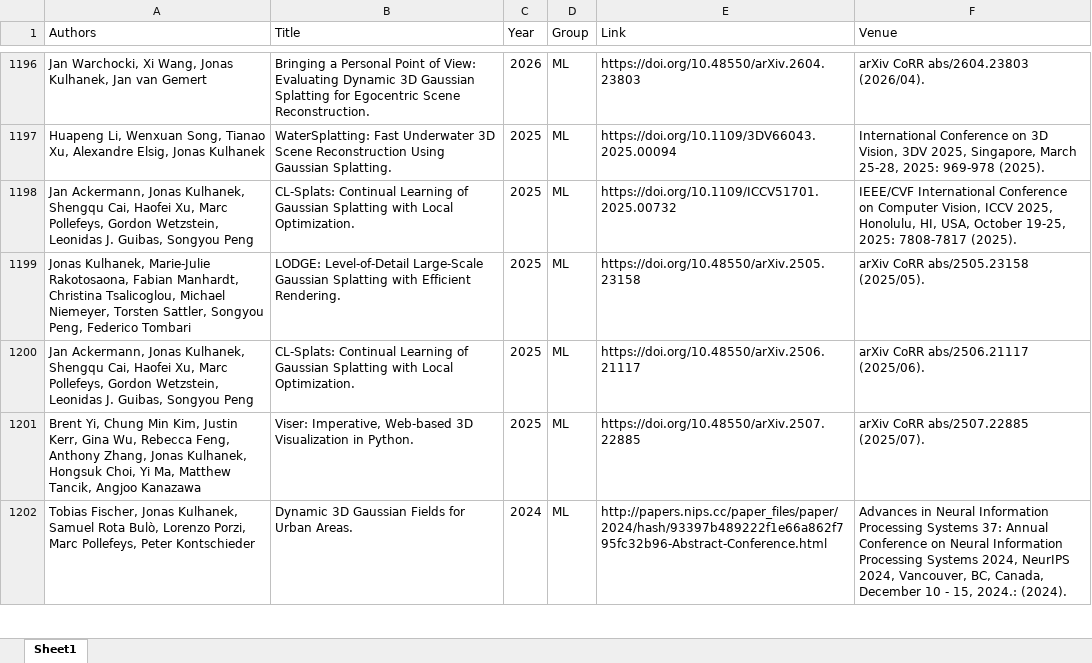
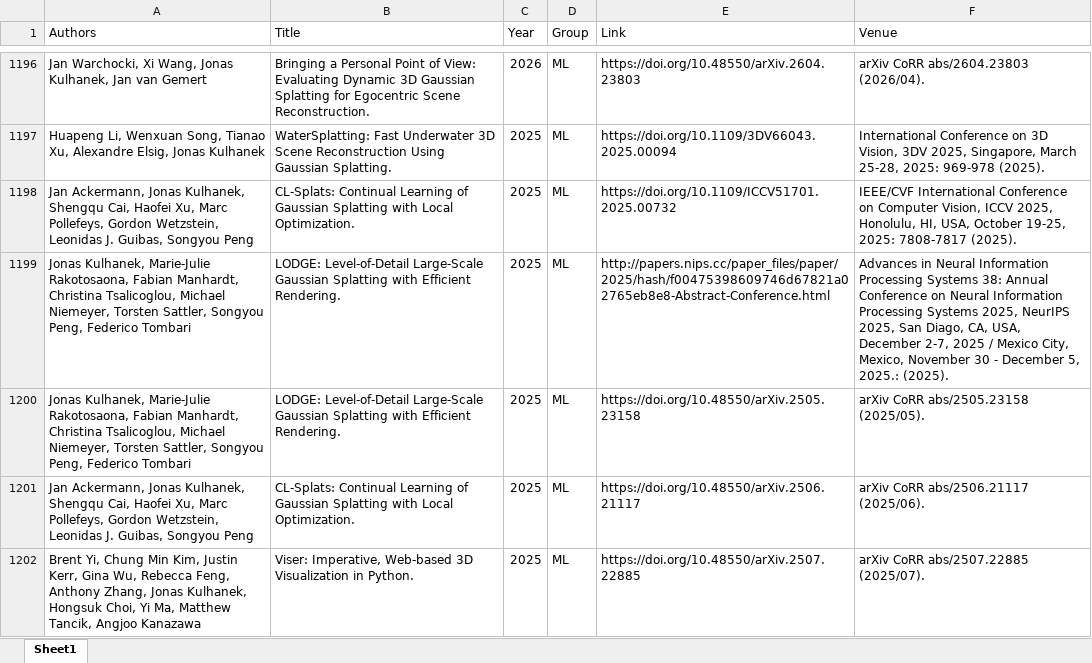
Before and after one commit to ai4reason/ai4reason.github.io, an Excel workbook: docs/download/publications.xlsx, sheet Sheet1, drawn as a sheet; only a part is shown, gaps mark what is left out; the shorter side is filled out with more unchanged rows; values as stored, in another font and other column widths than the file's, no borders; the diff names each change by its address in the sheet, - before the commit and + after, or states it on an @@ line.

```diff
--- a/docs/download/publications.xlsx (sheet Sheet1)
+++ b/docs/download/publications.xlsx (sheet Sheet1)
+row 1199: Jonas Kulhanek, Marie-Julie Rakotosaona, Fabian Manhardt, Christina Tsalicoglou, Michael Niemeyer, Torsten Sattler, Songyou Peng, Federico Tombari | LODGE: Level-of-Detail Large-Scale Gaussian Splatting with Efficient Rendering. | 2025 | ML | http://papers.nips.cc/paper_files/paper/2025/hash/f00475398609746d67821a02765eb8e8-Abstract-Conference.html | Advances in Neural Information Processing Systems 38: Annual Conference on Neural Information Processing Systems 2025, NeurIPS 2025, San Diago, CA, USA, December 2-7, 2025 / Mexico City, Mexico, November 30 - December 5, 2025.: (2025).
```
Also changed, not shown: 2 other files.
